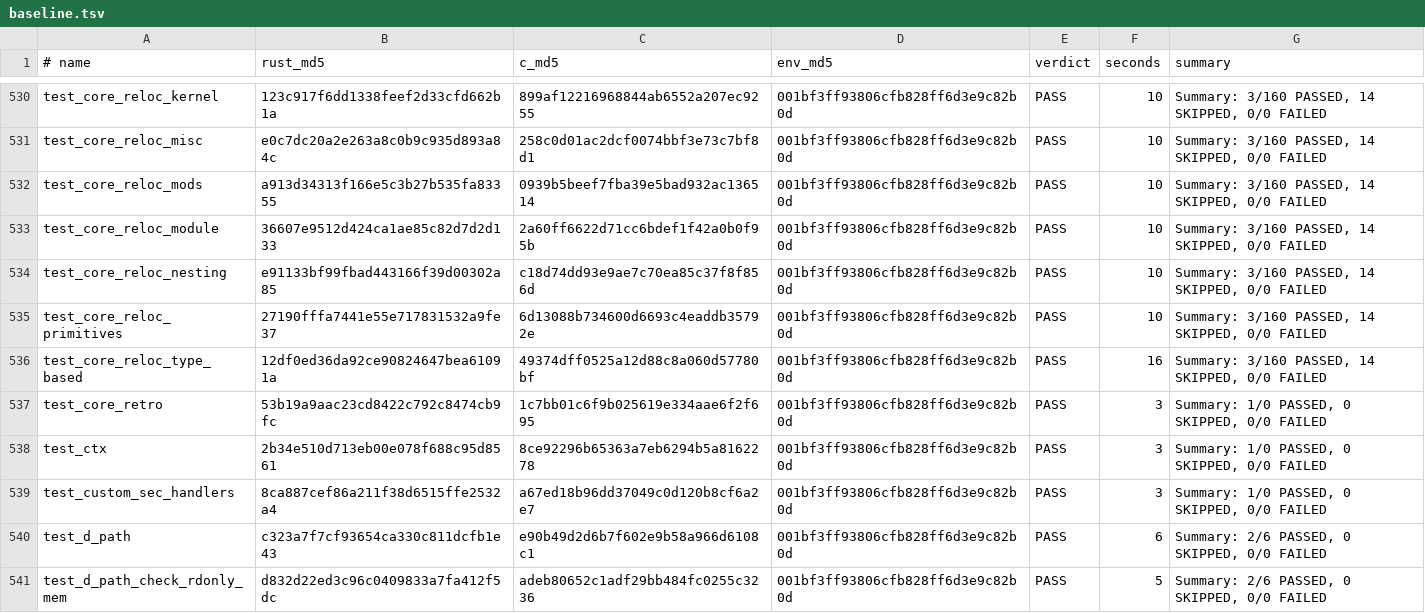
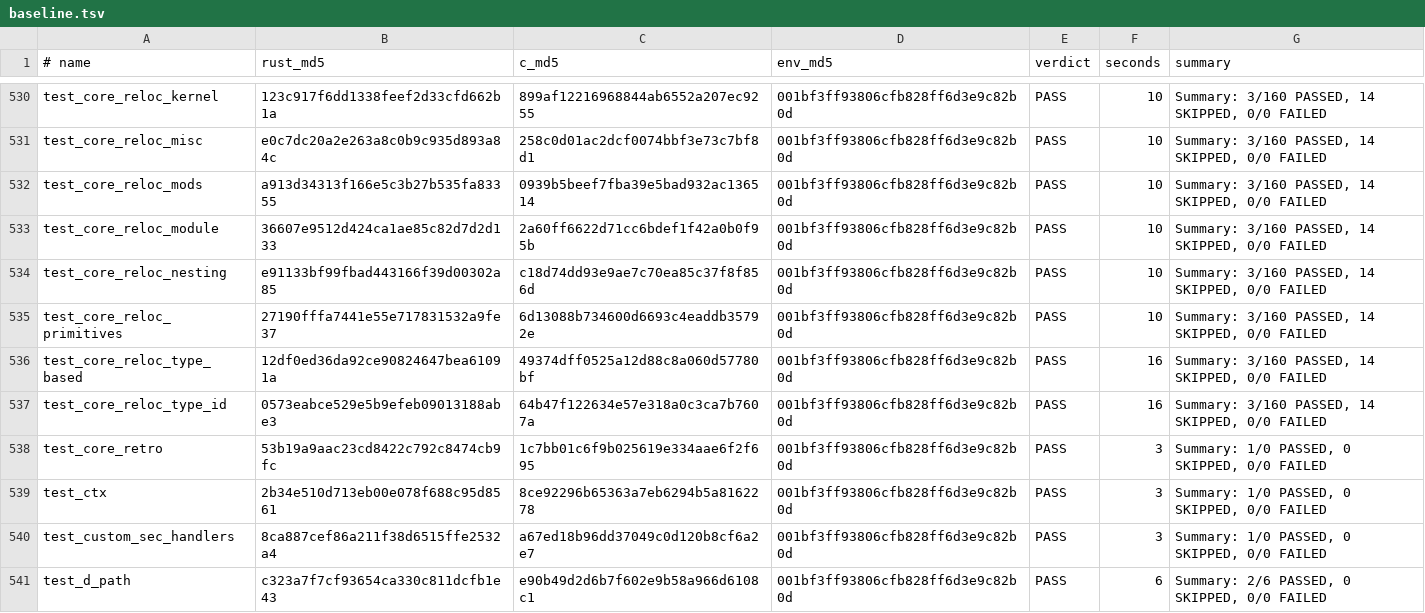
Before and after one commit to prozak/rust-selftests, a TSV file: qemu/gate/baseline.tsv, drawn as a sheet; only a part is shown, gaps mark what is left out; the shorter side is filled out with more unchanged rows; the diff names each change by its address in the sheet, - before the commit and + after, or states it on an @@ line.

```diff
--- a/qemu/gate/baseline.tsv
+++ b/qemu/gate/baseline.tsv
+row 537: test_core_reloc_type_id | 0573eabce529e5b9efeb09013188abe3 | 64b47f122634e57e318a0c3ca7b7607a | 001bf3ff93806cfb828ff6d3e9c82b0d | PASS | 16 | Summary: 3/160 PASSED, 14 SKIPPED, 0/0 FAILED
```
Also changed, not shown: equiv/results/baseline.tsv, 3 other files.
